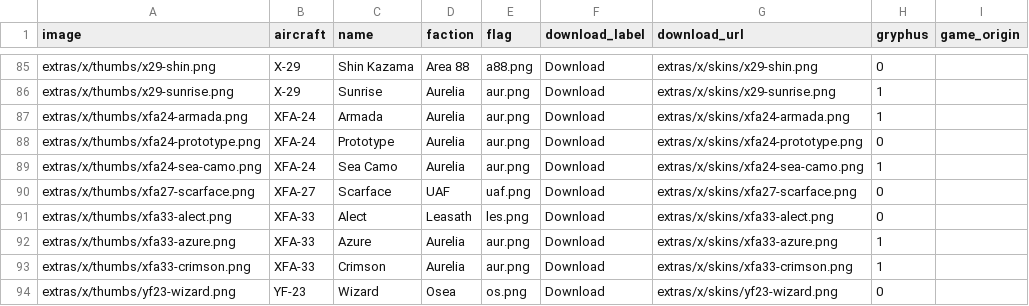
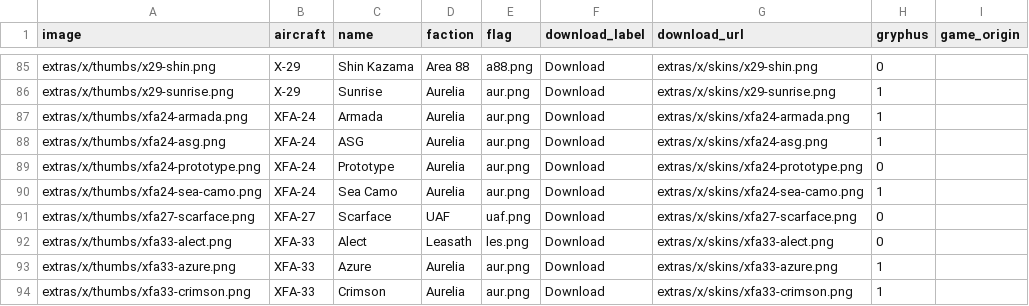
Before and after one commit to superostrich/superostrich.github.io, a CSV file: extras/x/table.csv, drawn as a sheet; only a part is shown, gaps mark what is left out; the shorter side is filled out with more unchanged rows.

```diff
--- a/extras/x/table.csv
+++ b/extras/x/table.csv
@@ -87,2 +87,3 @@ extras/x/thumbs/x29-sunrise.png,X-29,Sunrise,Aurelia,aur.png,Download,extras/x/s
 extras/x/thumbs/xfa24-armada.png,XFA-24,Armada,Aurelia,aur.png,Download,extras/x/skins/xfa24-armada.png,1,
+extras/x/thumbs/xfa24-asg.png,XFA-24,ASG,Aurelia,aur.png,Download,extras/x/skins/xfa24-asg.png,1,
 extras/x/thumbs/xfa24-prototype.png,XFA-24,Prototype,Aurelia,aur.png,Download,extras/x/skins/xfa24-prototype.png,0,
```
Also changed, not shown: 2 other files.
